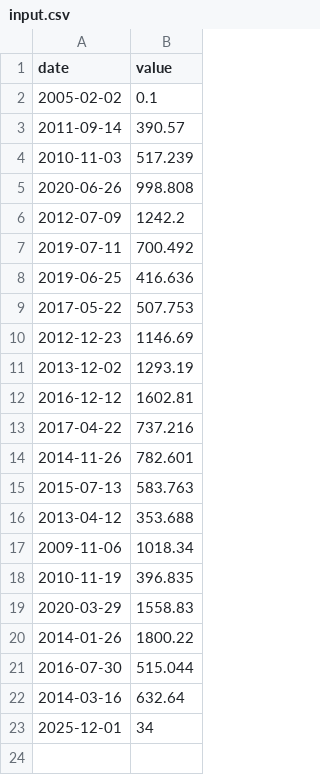
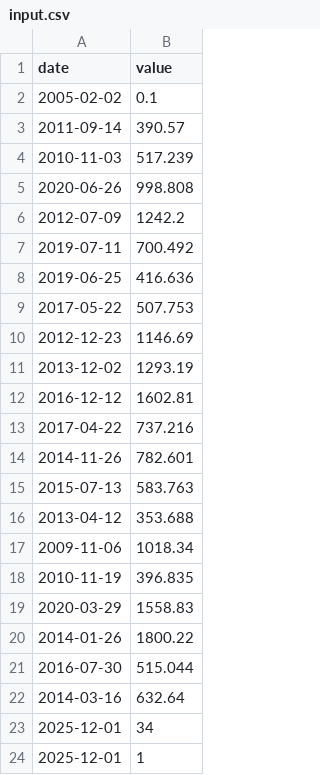
Before and after one commit to pandaero/42_Core_CPP, a CSV file: 09/ex00/input/input.csv, drawn as a sheet; the diff names each change by its address in the sheet, - before the commit and + after, or states it on an @@ line.

```diff
--- a/09/ex00/input/input.csv
+++ b/09/ex00/input/input.csv
+row 24: 2025-12-01 | 1
```
Also changed, not shown: 1 other file.
